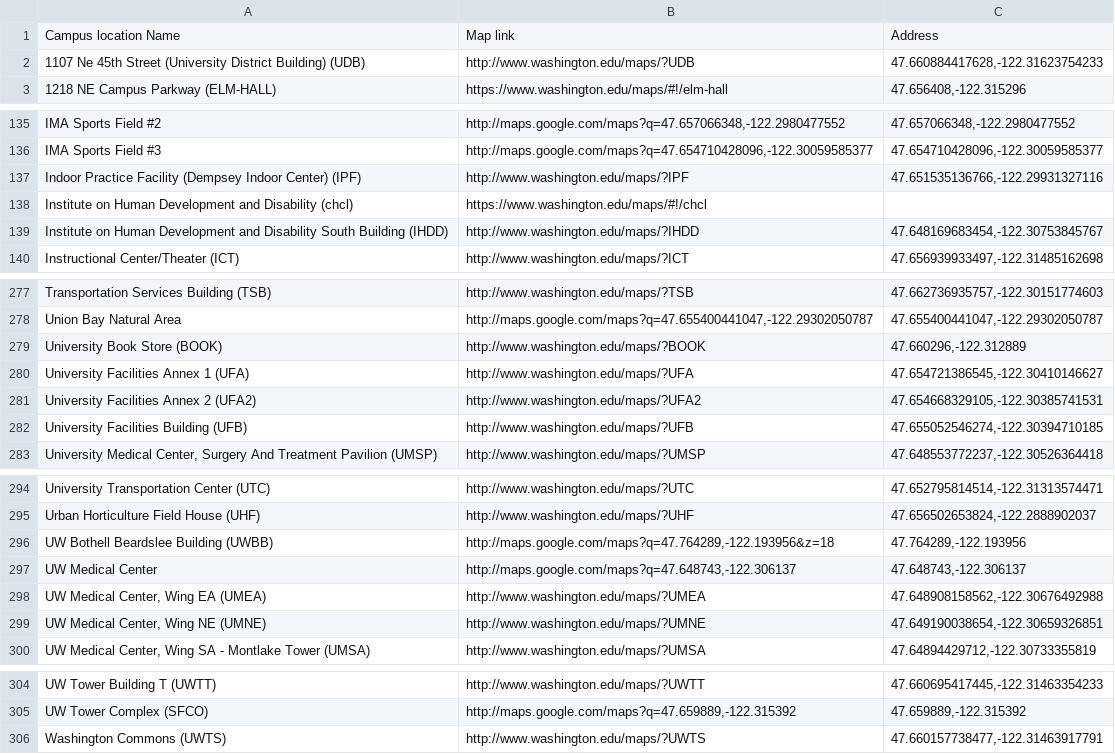
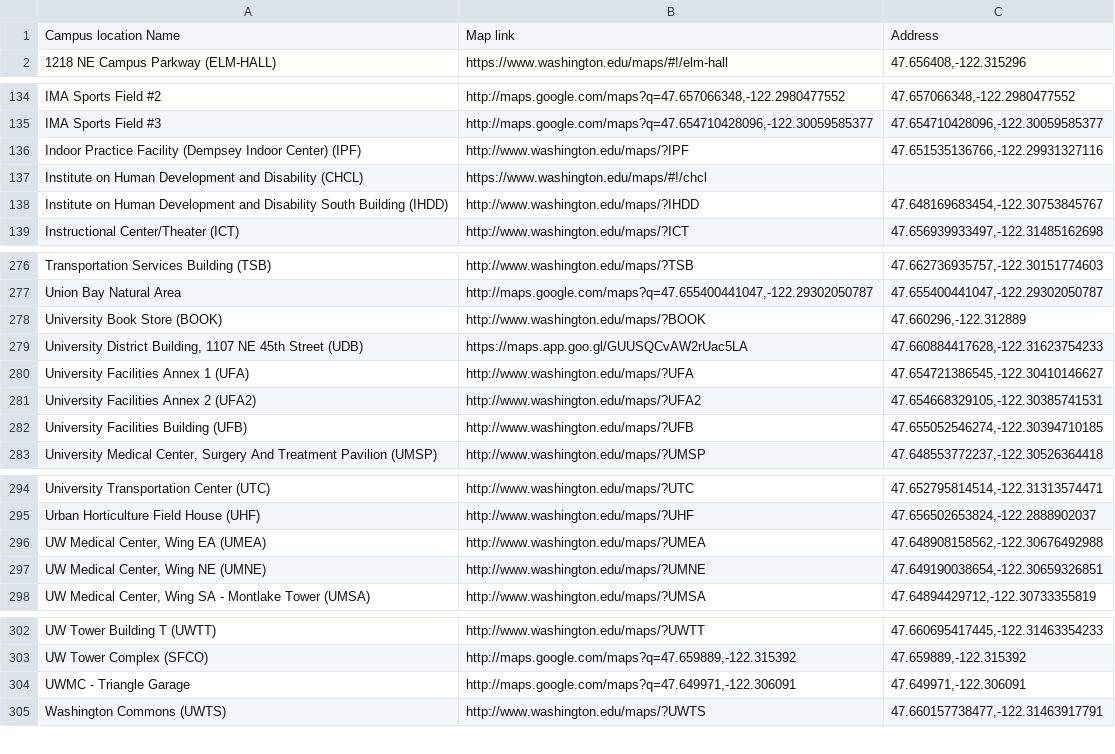
Before and after one commit to uw-it-aca/eventcal, a CSV file: accountsynchr/data/campus_location_export.csv, drawn as a sheet; only a part is shown, gaps mark what is left out.

Commit message:
update

```diff
--- a/accountsynchr/data/campus_location_export.csv
+++ b/accountsynchr/data/campus_location_export.csv
@@ -1,3 +1,2 @@
 Campus location Name,Map link,Address
-1107 Ne 45th Street (University District Building) (UDB),http://www.washington.edu/maps/?UDB,"47.660884417628,-122.31623754233"
 1218 NE Campus Parkway (ELM-HALL),https://www.washington.edu/maps/#!/elm-hall,"47.656408,-122.315296"
@@ -137,3 +136,3 @@ IMA Sports Field #3,"http://maps.google.com/maps?q=47.654710428096,-122.30059585
 Indoor Practice Facility (Dempsey Indoor Center) (IPF),http://www.washington.edu/maps/?IPF,"47.651535136766,-122.29931327116"
-Institute on Human Development and Disability (chcl),https://www.washington.edu/maps/#!/chcl,
+Institute on Human Development and Disability (CHCL),https://www.washington.edu/maps/#!/chcl,
 Institute on Human Development and Disability South Building (IHDD),http://www.washington.edu/maps/?IHDD,"47.648169683454,-122.30753845767"
@@ -279,2 +278,3 @@ Union Bay Natural Area,"http://maps.google.com/maps?q=47.655400441047,-122.29302
 University Book Store (BOOK),http://www.washington.edu/maps/?BOOK,"47.660296,-122.312889"
+"University District Building, 1107 NE 45th Street (UDB)",https://maps.app.goo.gl/GUUSQCvAW2rUac5LA,"47.660884417628,-122.31623754233"
 University Facilities Annex 1 (UFA),http://www.washington.edu/maps/?UFA,"47.654721386545,-122.30410146627"
@@ -295,4 +295,2 @@ University Transportation Center (UTC),http://www.washington.edu/maps/?UTC,"47.6
 Urban Horticulture Field House (UHF),http://www.washington.edu/maps/?UHF,"47.656502653824,-122.2888902037"
-UW Bothell Beardslee Building (UWBB),"http://maps.google.com/maps?q=47.764289,-122.193956&z=18","47.764289,-122.193956"
-UW Medical Center,"http://maps.google.com/maps?q=47.648743,-122.306137","47.648743,-122.306137"
 "UW Medical Center, Wing EA (UMEA)",http://www.washington.edu/maps/?UMEA,"47.648908158562,-122.30676492988"
@@ -305,2 +303,3 @@ UW Tower Building T (UWTT),http://www.washington.edu/maps/?UWTT,"47.660695417445
 UW Tower Complex (SFCO),"http://maps.google.com/maps?q=47.659889,-122.315392","47.659889,-122.315392"
+UWMC - Triangle Garage,"http://maps.google.com/maps?q=47.649971,-122.306091","47.649971,-122.306091"
 Washington Commons (UWTS),http://www.washington.edu/maps/?UWTS,"47.660157738477,-122.31463917791"
```
